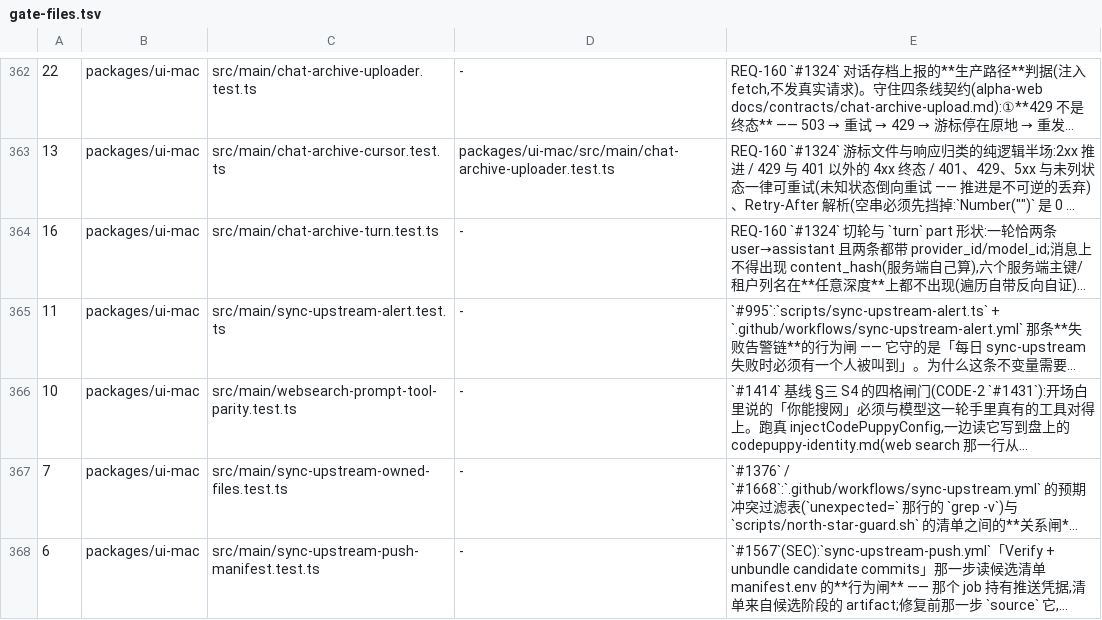
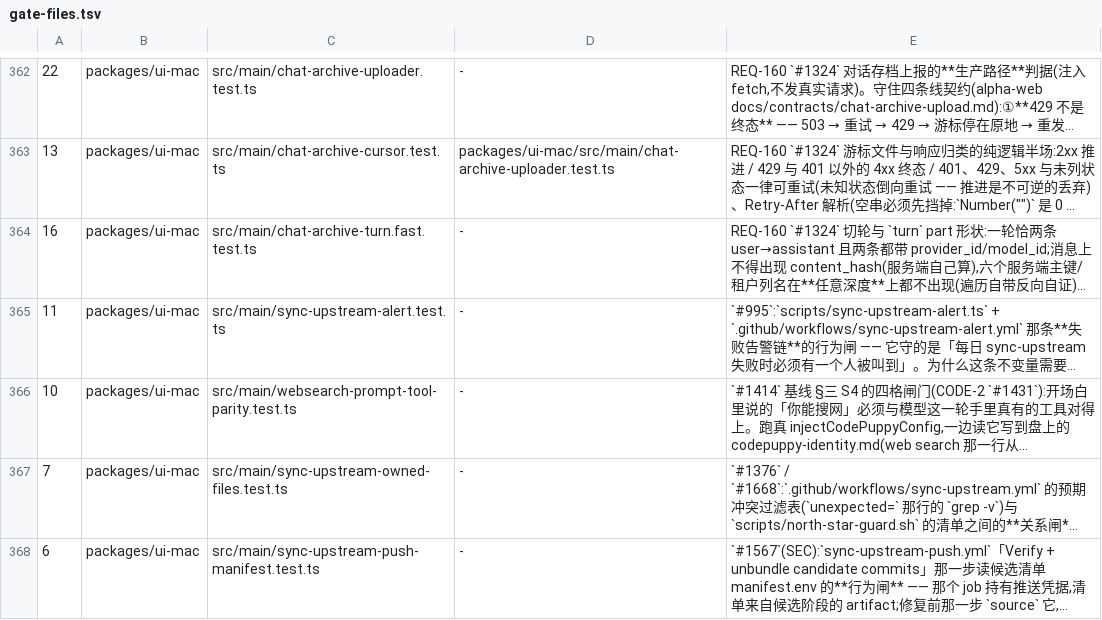
Before and after one commit to impharaon/alpha-code, a TSV file: scripts/gate-files.tsv, drawn as a sheet; only a part is shown, gaps mark what is left out; long unchanged cells end in …; the diff covers the shown part only; the diff names each change by its address in the sheet, - before the commit and + after, or states it on an @@ line.

```diff
--- a/scripts/gate-files.tsv
+++ b/scripts/gate-files.tsv
-C364: src/main/chat-archive-turn.test.ts
+C364: src/main/chat-archive-turn.fast.test.ts
```
Also changed, not shown: 5 edited cells elsewhere in this file, 50 other files.
